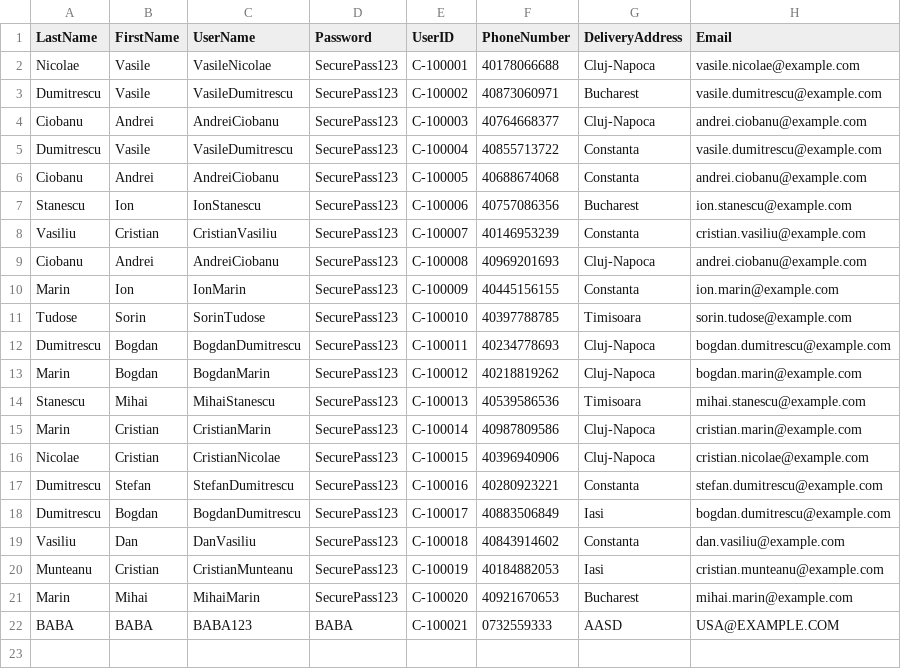
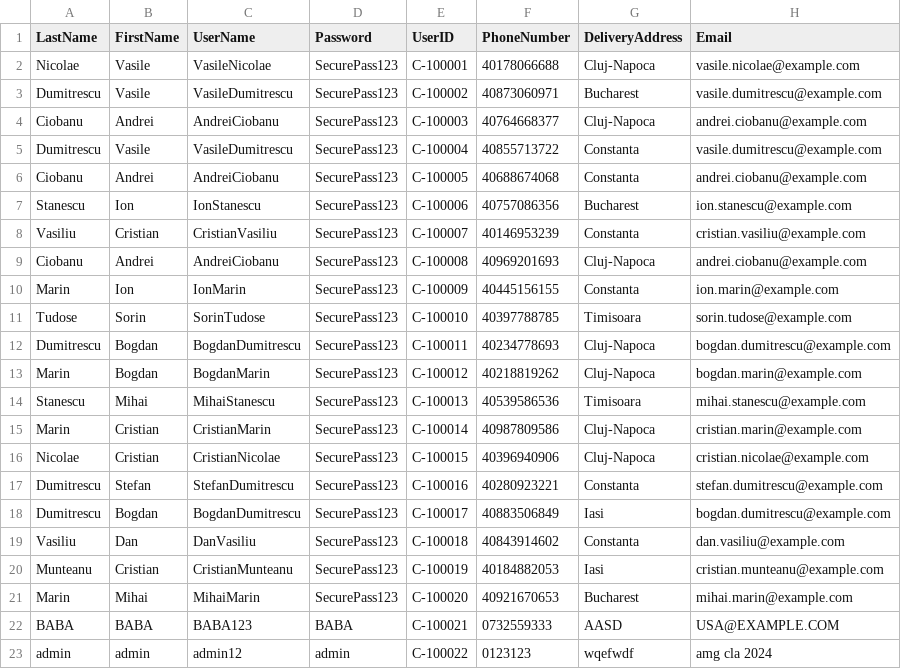
Before and after one commit to Tudorr02/FoodDelivery, a CSV file: res/CSV/Client_Data.csv, drawn as a sheet; the diff names each change by its address in the sheet, - before the commit and + after, or states it on an @@ line.

```diff
--- a/res/CSV/Client_Data.csv
+++ b/res/CSV/Client_Data.csv
+row 23: admin | admin | admin12 | admin | C-100022 | 0123123 | wqefwdf | amg cla 2024
```
Also changed, not shown: res/CSV/DeliveryMen_Data.csv, res/CSV/DeliveryOrders_Data.csv, 14 other files.
